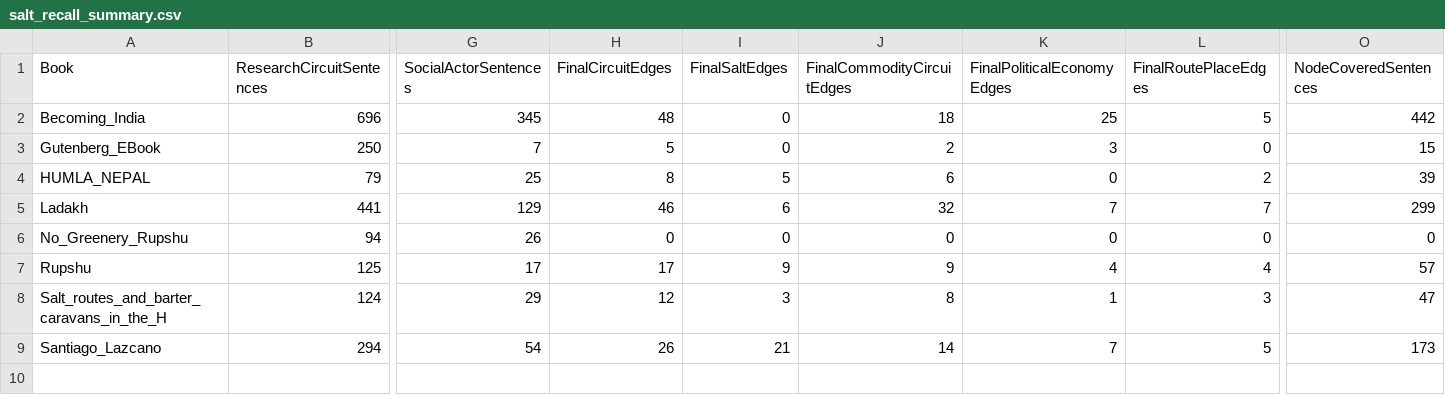
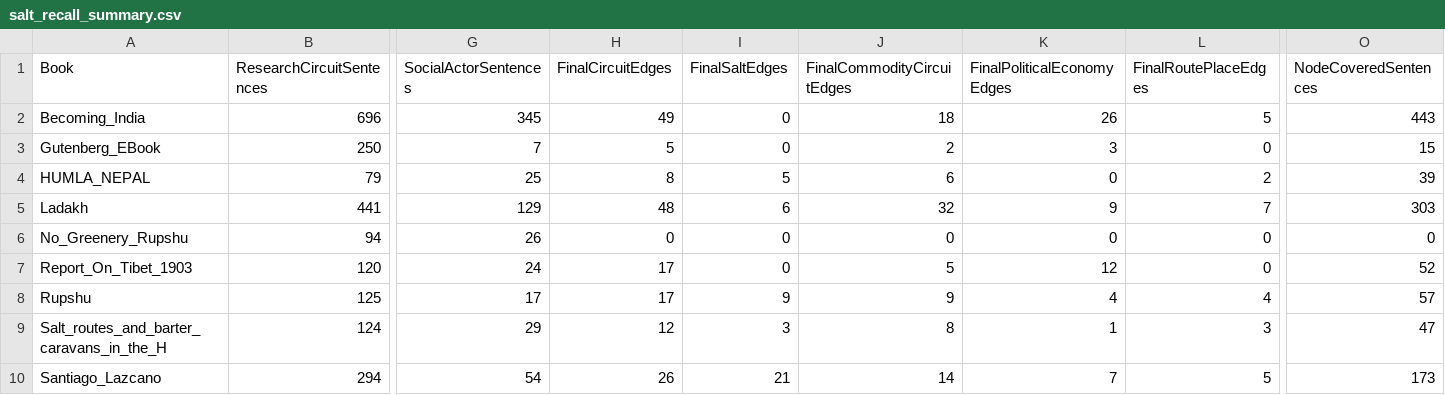
Before and after one commit to argamas23/Research, a CSV file: Mine/outputs/salt_recall_summary.csv, drawn as a sheet; only a part is shown, gaps mark what is left out; rows hold the shown columns only; the diff names each change by its address in the sheet, - before the commit and + after, or states it on an @@ line.

```diff
--- a/Mine/outputs/salt_recall_summary.csv
+++ b/Mine/outputs/salt_recall_summary.csv
-H2 (FinalCircuitEdges): 48
+H2 (FinalCircuitEdges): 49
-K2 (FinalPoliticalEconomyEdges): 25
+K2 (FinalPoliticalEconomyEdges): 26
-O2 (NodeCoveredSentences): 442
+O2 (NodeCoveredSentences): 443
-H5 (FinalCircuitEdges): 46
+H5 (FinalCircuitEdges): 48
-K5 (FinalPoliticalEconomyEdges): 7
+K5 (FinalPoliticalEconomyEdges): 9
-O5 (NodeCoveredSentences): 299
+O5 (NodeCoveredSentences): 303
+row 7: Report_On_Tibet_1903 | 120 | 24 | 17 | 0 | 5 | 12 | 0 | 52
```
Also changed, not shown: Mine/outputs/cleaned_aggregated_edges.csv, 12 other files.
